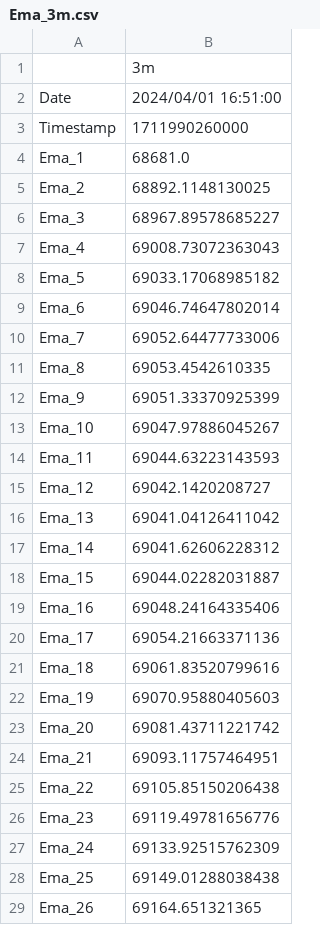
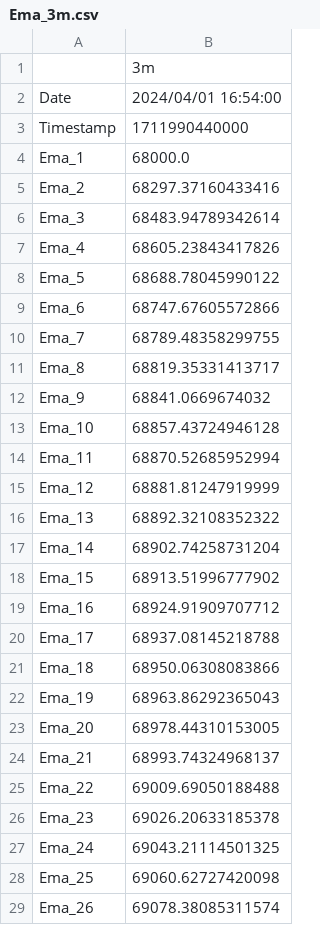
Before and after one commit to golderalex6/Ema_trading, a CSV file: Indicator/Ema_3m.csv, drawn as a sheet; only a part is shown; the diff covers the shown part only.

```diff
--- a/Indicator/Ema_3m.csv
+++ b/Indicator/Ema_3m.csv
@@ -1,29 +1,29 @@
 ,3m
-Date,2024/04/01 16:51:00
-Timestamp,1711990260000
-Ema_1,68681.0
-Ema_2,68892.1148130025
-Ema_3,68967.89578685227
-Ema_4,69008.73072363043
-Ema_5,69033.17068985182
-Ema_6,69046.74647802014
-Ema_7,69052.64477733006
-Ema_8,69053.4542610335
-Ema_9,69051.33370925399
-Ema_10,69047.97886045267
-Ema_11,69044.63223143593
-Ema_12,69042.1420208727
-Ema_13,69041.04126411042
-Ema_14,69041.62606228312
-Ema_15,69044.02282031887
-Ema_16,69048.24164335406
-Ema_17,69054.21663371136
-Ema_18,69061.83520799616
-Ema_19,69070.95880405603
-Ema_20,69081.43711221742
-Ema_21,69093.11757464951
-Ema_22,69105.85150206438
-Ema_23,69119.49781656776
-Ema_24,69133.92515762309
-Ema_25,69149.01288038438
-Ema_26,69164.651321365
+Date,2024/04/01 16:54:00
+Timestamp,1711990440000
+Ema_1,68000.0
+Ema_2,68297.37160433416
+Ema_3,68483.94789342614
+Ema_4,68605.23843417826
+Ema_5,68688.78045990122
+Ema_6,68747.67605572866
+Ema_7,68789.48358299755
+Ema_8,68819.35331413717
+Ema_9,68841.0669674032
+Ema_10,68857.43724946128
+Ema_11,68870.52685952994
+Ema_12,68881.81247919999
+Ema_13,68892.32108352322
+Ema_14,68902.74258731204
+Ema_15,68913.51996777902
+Ema_16,68924.91909707712
+Ema_17,68937.08145218788
+Ema_18,68950.06308083866
+Ema_19,68963.86292365043
+Ema_20,68978.44310153005
+Ema_21,68993.74324968137
+Ema_22,69009.69050188488
+Ema_23,69026.20633185378
+Ema_24,69043.21114501325
+Ema_25,69060.62727420098
+Ema_26,69078.38085311574
```
Also changed, not shown: 74 edited cells elsewhere in this file, Indicator/Ema_1m.csv, 1 other file.
